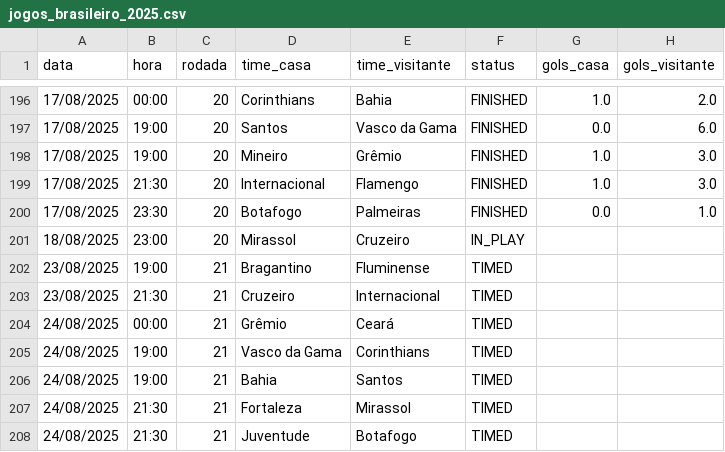
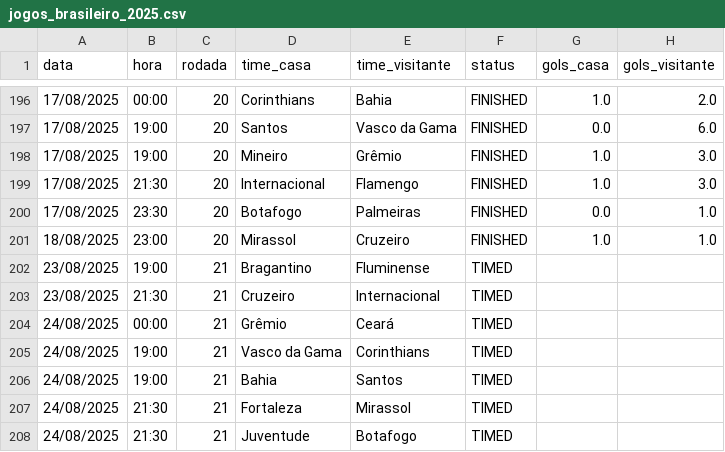
Before and after one commit to tlvzz/BR2025, a CSV file: dados/jogos_brasileiro_2025.csv, drawn as a sheet; only a part is shown, gaps mark what is left out.

```diff
--- a/dados/jogos_brasileiro_2025.csv
+++ b/dados/jogos_brasileiro_2025.csv
@@ -200,3 +200,3 @@ data,hora,rodada,time_casa,time_visitante,status,gols_casa,gols_visitante
 17/08/2025,23:30,20,Botafogo,Palmeiras,FINISHED,0.0,1.0
-18/08/2025,23:00,20,Mirassol,Cruzeiro,IN_PLAY,,
+18/08/2025,23:00,20,Mirassol,Cruzeiro,FINISHED,1.0,1.0
 23/08/2025,19:00,21,Bragantino,Fluminense,TIMED,,
```
